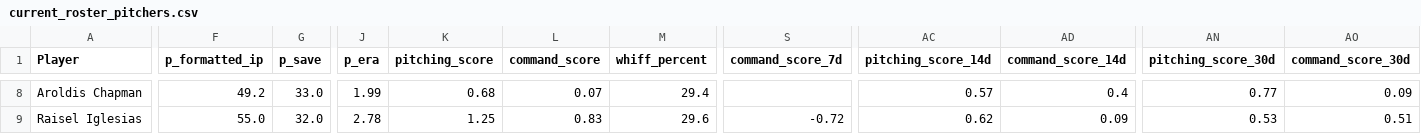
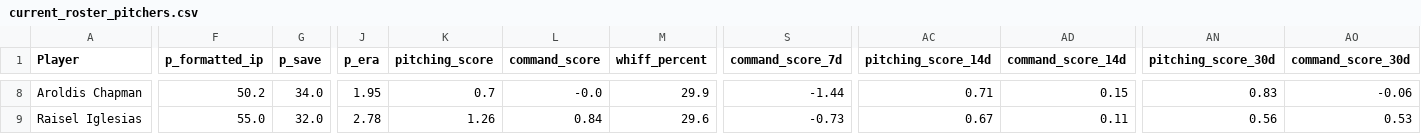
Before and after one commit to youtube-dinner/baseball_analytics, a CSV file: outputs/fantasy_baseball_analytics/current_roster_pitchers.csv, drawn as a sheet; only a part is shown, gaps mark what is left out; the diff covers the shown part only; the diff names each change by its address in the sheet, - before the commit and + after, or states it on an @@ line.

```diff
--- a/outputs/fantasy_baseball_analytics/current_roster_pitchers.csv
+++ b/outputs/fantasy_baseball_analytics/current_roster_pitchers.csv
-F8 (p_formatted_ip): 49.2
+F8 (p_formatted_ip): 50.2
-G8 (p_save): 33.0
+G8 (p_save): 34.0
-J8 (p_era): 1.99
+J8 (p_era): 1.95
-K8 (pitching_score): 0.68
+K8 (pitching_score): 0.7
-L8 (command_score): 0.07
+L8 (command_score): -0.0
-M8 (whiff_percent): 29.4
+M8 (whiff_percent): 29.9
-S8 (command_score_7d): (empty)
+S8 (command_score_7d): -1.44
-AC8 (pitching_score_14d): 0.57
+AC8 (pitching_score_14d): 0.71
-AD8 (command_score_14d): 0.4
+AD8 (command_score_14d): 0.15
-AN8 (pitching_score_30d): 0.77
+AN8 (pitching_score_30d): 0.83
-AO8 (command_score_30d): 0.09
+AO8 (command_score_30d): -0.06
-K9 (pitching_score): 1.25
+K9 (pitching_score): 1.26
-L9 (command_score): 0.83
+L9 (command_score): 0.84
-S9 (command_score_7d): -0.72
+S9 (command_score_7d): -0.73
-AC9 (pitching_score_14d): 0.62
+AC9 (pitching_score_14d): 0.67
-AD9 (command_score_14d): 0.09
+AD9 (command_score_14d): 0.11
-AN9 (pitching_score_30d): 0.53
+AN9 (pitching_score_30d): 0.56
-AO9 (command_score_30d): 0.51
+AO9 (command_score_30d): 0.53
```
Also changed, not shown: 130 edited cells elsewhere in this file, outputs/fantasy_baseball_analytics/free_agent_hitters.csv, outputs/fantasy_baseball_analytics/free_agent_pitchers.csv, 17 other files.
